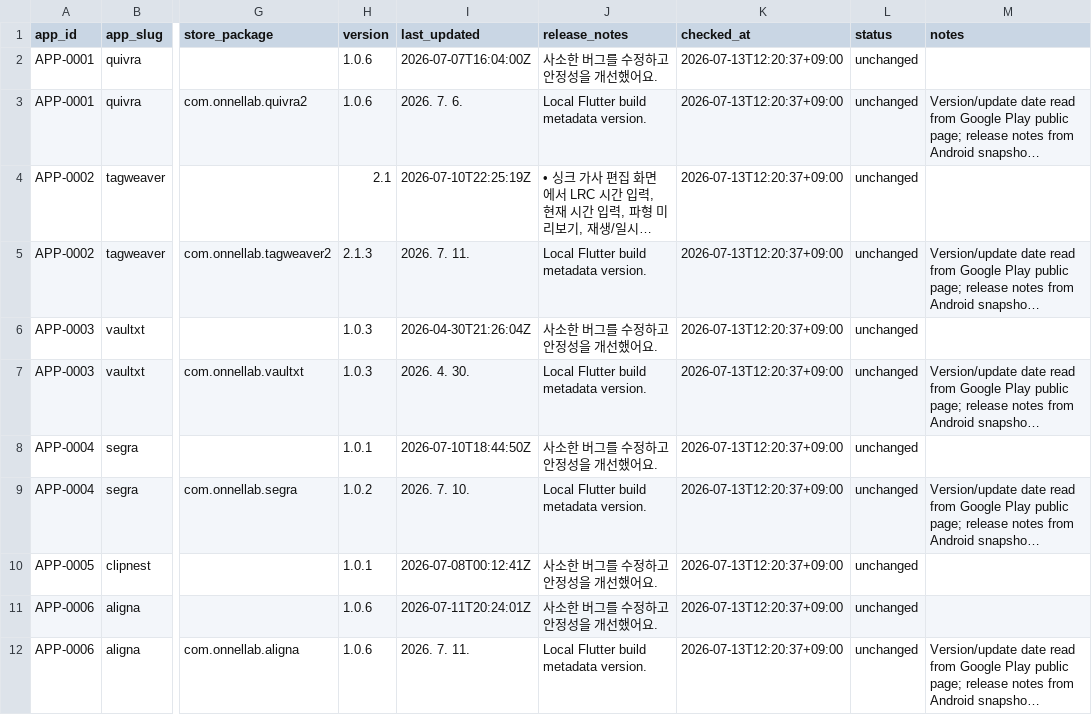
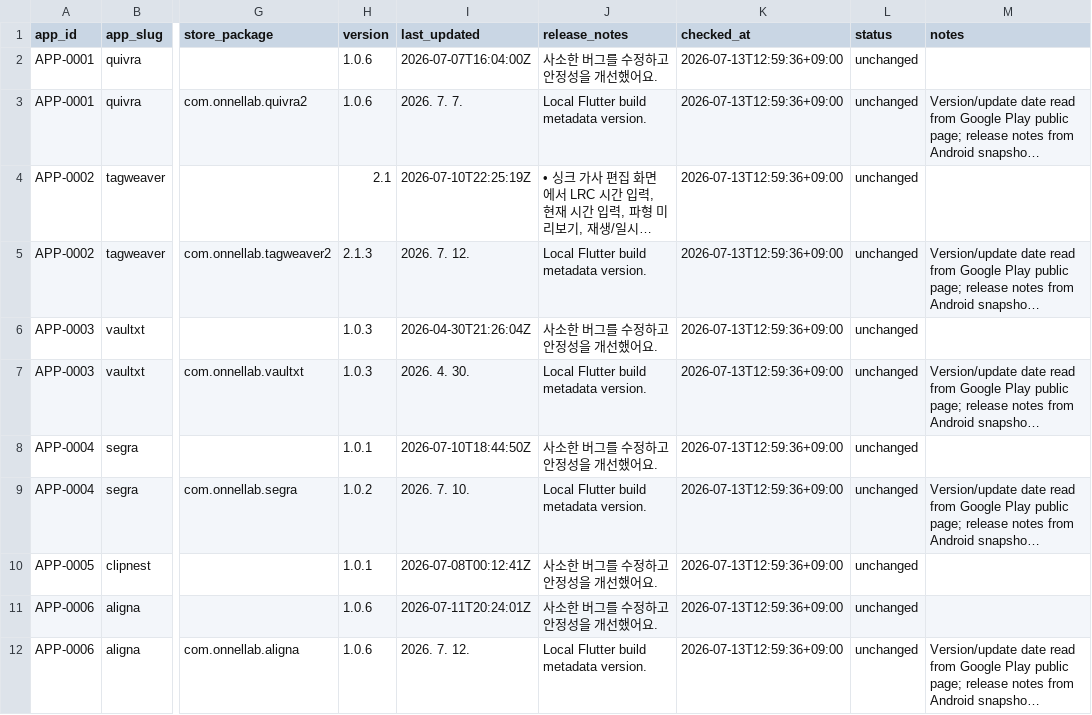
Before and after one commit to onnellab/onnel-content-engine, a CSV file: data/store_versions.csv, drawn as a sheet; only a part is shown, gaps mark what is left out; long unchanged cells end in …; the diff names each change by its address in the sheet, - before the commit and + after, or states it on an @@ line.

Commit message:
Connect release refresh to manual dashboard

```diff
--- a/data/store_versions.csv
+++ b/data/store_versions.csv
-K2:K12 (checked_at): 2026-07-13T12:20:37+09:00
+K2:K12 (checked_at): 2026-07-13T12:59:36+09:00
-I3 (last_updated): 2026. 7. 6.
+I3 (last_updated): 2026. 7. 7.
-I5 (last_updated): 2026. 7. 11.
+I5 (last_updated): 2026. 7. 12.
-I12 (last_updated): 2026. 7. 11.
+I12 (last_updated): 2026. 7. 12.
```
Also changed, not shown: 8 other files.
